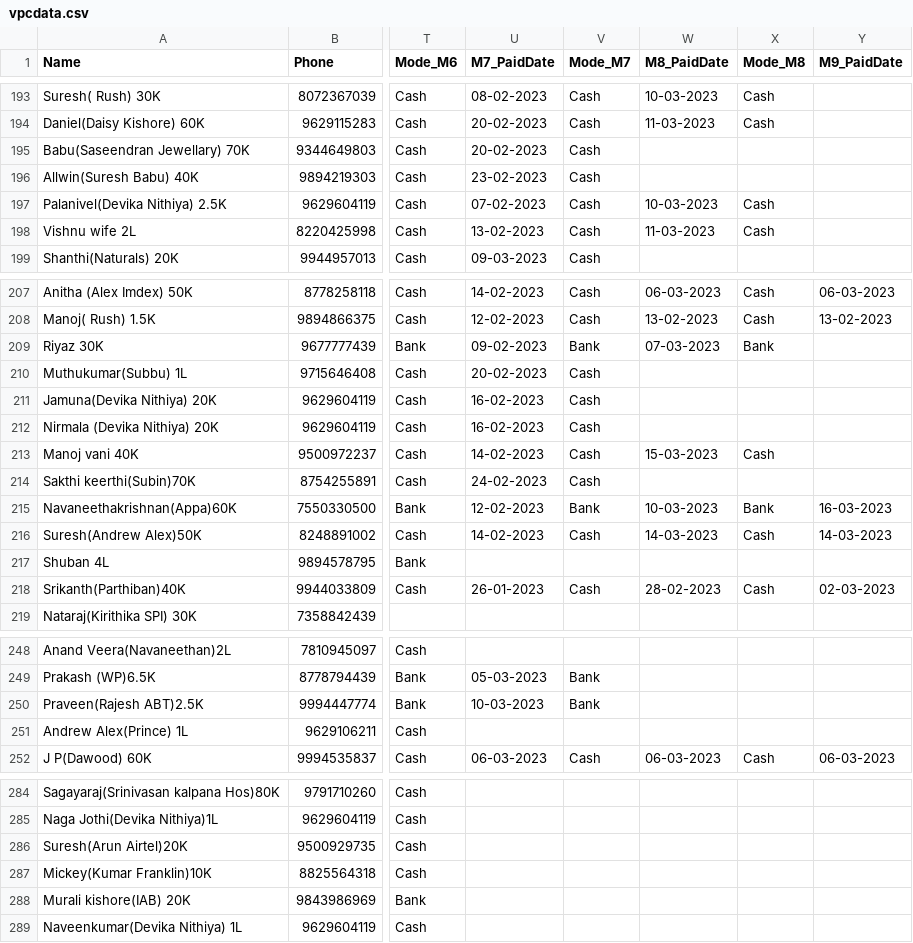
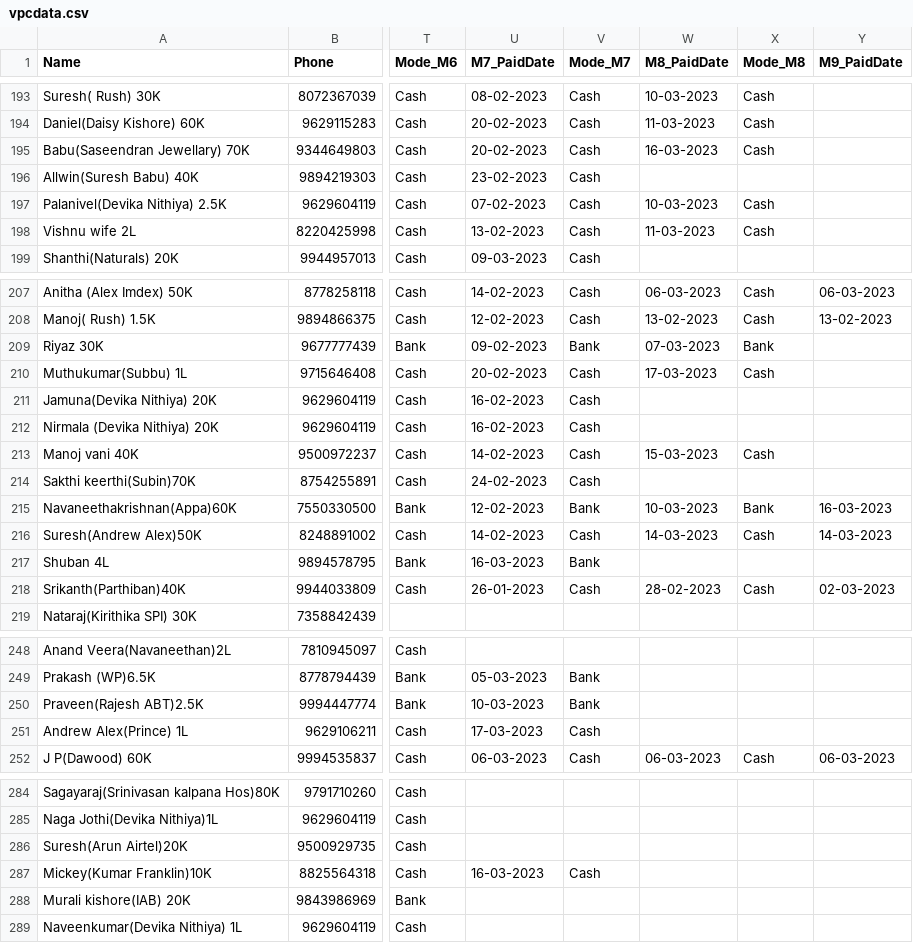
Before and after one commit to vpcfinanciers/vpc, a CSV file: vpcdata.csv, drawn as a sheet; only a part is shown, gaps mark what is left out; the diff covers the shown part only; the diff names each change by its address in the sheet, - before the commit and + after, or states it on an @@ line.

```diff
--- a/vpcdata.csv
+++ b/vpcdata.csv
-W195 (M8_PaidDate): (empty)
+W195 (M8_PaidDate): 16-03-2023
-X195 (Mode_M8): (empty)
+X195 (Mode_M8): Cash
-W210 (M8_PaidDate): (empty)
+W210 (M8_PaidDate): 17-03-2023
-X210 (Mode_M8): (empty)
+X210 (Mode_M8): Cash
-U217 (M7_PaidDate): (empty)
+U217 (M7_PaidDate): 16-03-2023
-V217 (Mode_M7): (empty)
+V217 (Mode_M7): Bank
-U251 (M7_PaidDate): (empty)
+U251 (M7_PaidDate): 17-03-2023
-V251 (Mode_M7): (empty)
+V251 (Mode_M7): Cash
-U287 (M7_PaidDate): (empty)
+U287 (M7_PaidDate): 16-03-2023
-V287 (Mode_M7): (empty)
+V287 (Mode_M7): Cash
```
Also changed, not shown: 1 added row and 43 edited cells elsewhere in this file.
